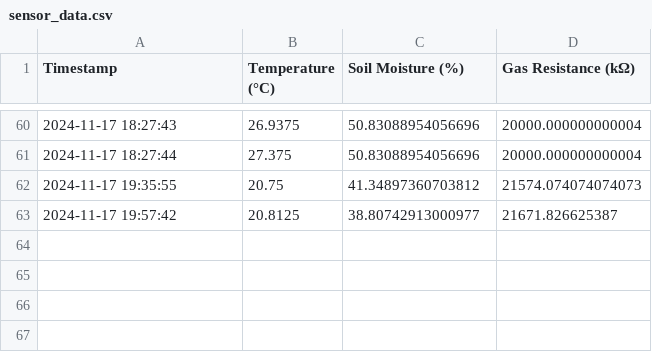
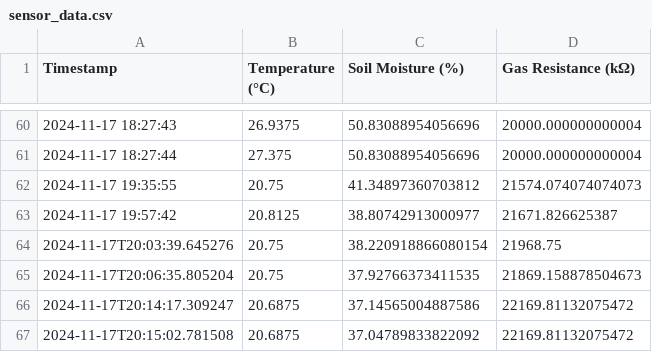
Before and after one commit to a23701/monitoring, a CSV file: data/sensor_data.csv, drawn as a sheet; only a part is shown, gaps mark what is left out.

```diff
--- a/data/sensor_data.csv
+++ b/data/sensor_data.csv
@@ -63 +63,5 @@ Timestamp,Temperature (°C),Soil Moisture (%),Gas Resistance (kΩ)
 2024-11-17 19:57:42,20.8125,38.80742913000977,21671.826625387
+2024-11-17T20:03:39.645276,20.75,38.220918866080154,21968.75
+2024-11-17T20:06:35.805204,20.75,37.92766373411535,21869.158878504673
+2024-11-17T20:14:17.309247,20.6875,37.14565004887586,22169.81132075472
+2024-11-17T20:15:02.781508,20.6875,37.04789833822092,22169.81132075472
```
Also changed, not shown: 1 other file.
